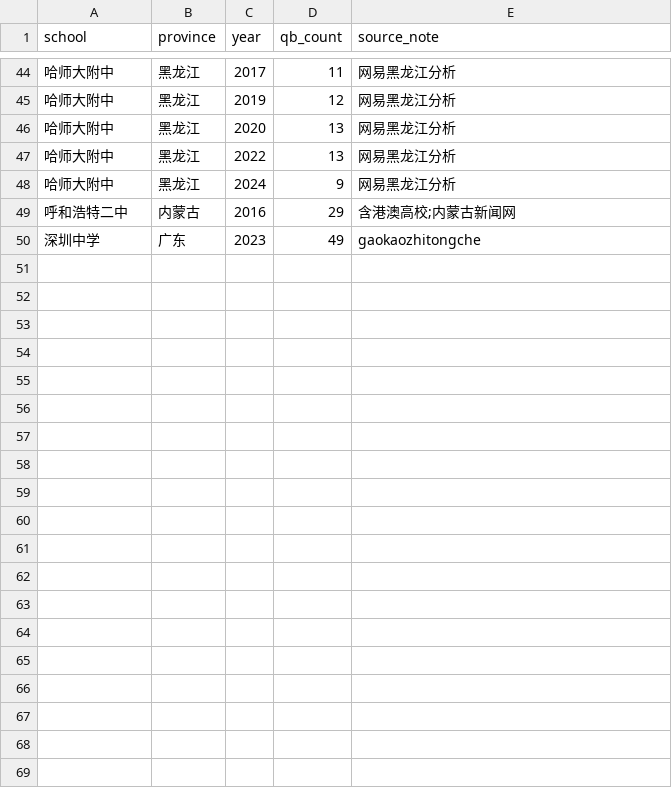
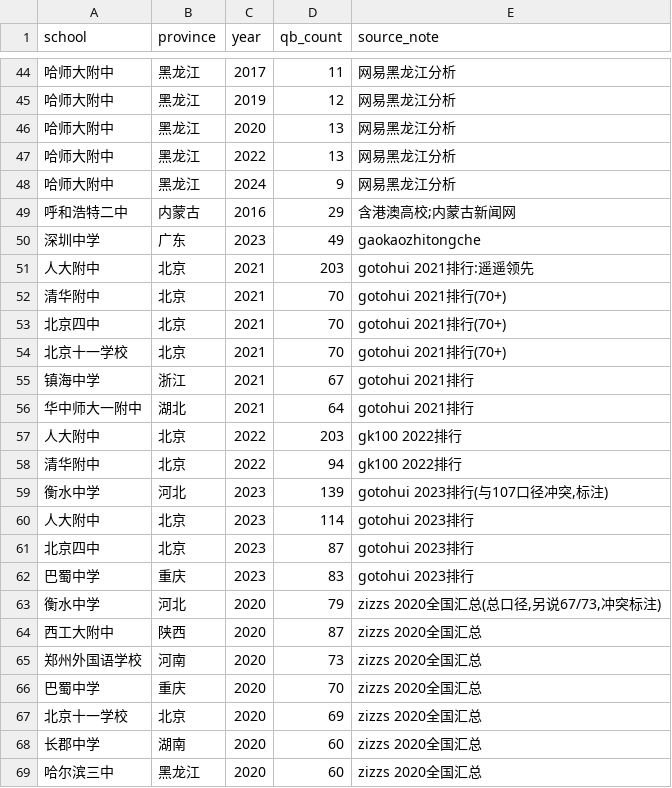
Before and after one commit to sdxbrenwenban-arch/education-gaokao, a CSV file: 数据/school_news.csv, drawn as a sheet; only a part is shown, gaps mark what is left out; the diff names each change by its address in the sheet, - before the commit and + after, or states it on an @@ line.

Commit message:
H3喜报扩展：zizzs 2020全国汇总(7校)+2021-2023排行

```diff
--- a/数据/school_news.csv
+++ b/数据/school_news.csv
+row 51: 人大附中 | 北京 | 2021 | 203 | gotohui 2021排行:遥遥领先
+row 52: 清华附中 | 北京 | 2021 | 70 | gotohui 2021排行(70+)
+row 53: 北京四中 | 北京 | 2021 | 70 | gotohui 2021排行(70+)
+row 54: 北京十一学校 | 北京 | 2021 | 70 | gotohui 2021排行(70+)
+row 55: 镇海中学 | 浙江 | 2021 | 67 | gotohui 2021排行
+row 56: 华中师大一附中 | 湖北 | 2021 | 64 | gotohui 2021排行
+row 57: 人大附中 | 北京 | 2022 | 203 | gk100 2022排行
+row 58: 清华附中 | 北京 | 2022 | 94 | gk100 2022排行
+row 59: 衡水中学 | 河北 | 2023 | 139 | gotohui 2023排行(与107口径冲突,标注)
+row 60: 人大附中 | 北京 | 2023 | 114 | gotohui 2023排行
+row 61: 北京四中 | 北京 | 2023 | 87 | gotohui 2023排行
+row 62: 巴蜀中学 | 重庆 | 2023 | 83 | gotohui 2023排行
+row 63: 衡水中学 | 河北 | 2020 | 79 | zizzs 2020全国汇总(总口径,另说67/73,冲突标注)
+row 64: 西工大附中 | 陕西 | 2020 | 87 | zizzs 2020全国汇总
+row 65: 郑州外国语学校 | 河南 | 2020 | 73 | zizzs 2020全国汇总
+row 66: 巴蜀中学 | 重庆 | 2020 | 70 | zizzs 2020全国汇总
+row 67: 北京十一学校 | 北京 | 2020 | 69 | zizzs 2020全国汇总
+row 68: 长郡中学 | 湖南 | 2020 | 60 | zizzs 2020全国汇总
+row 69: 哈尔滨三中 | 黑龙江 | 2020 | 60 | zizzs 2020全国汇总
```
